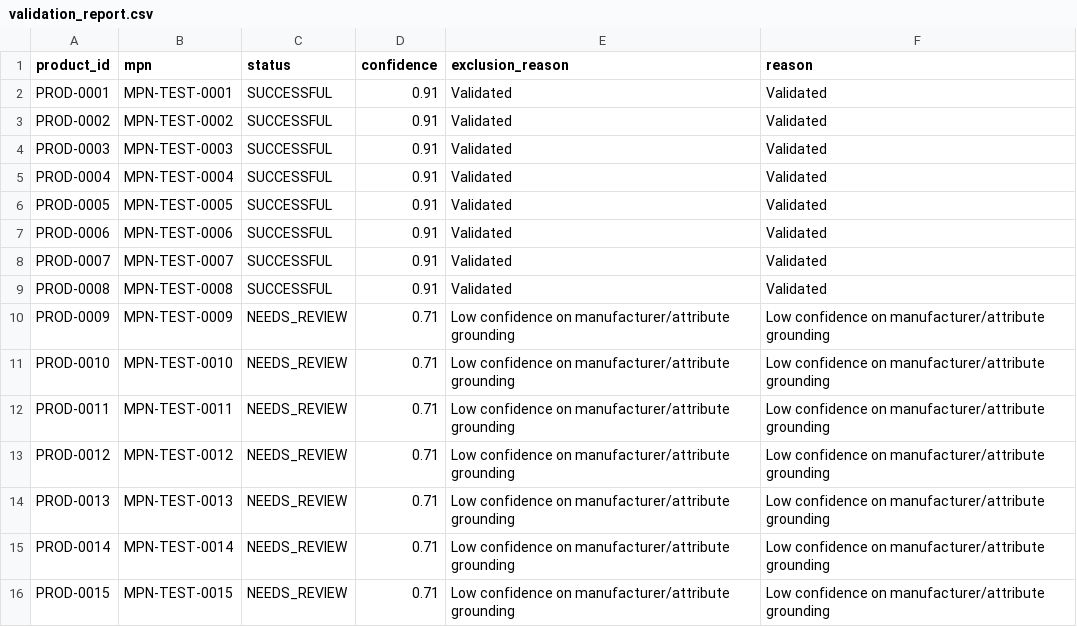
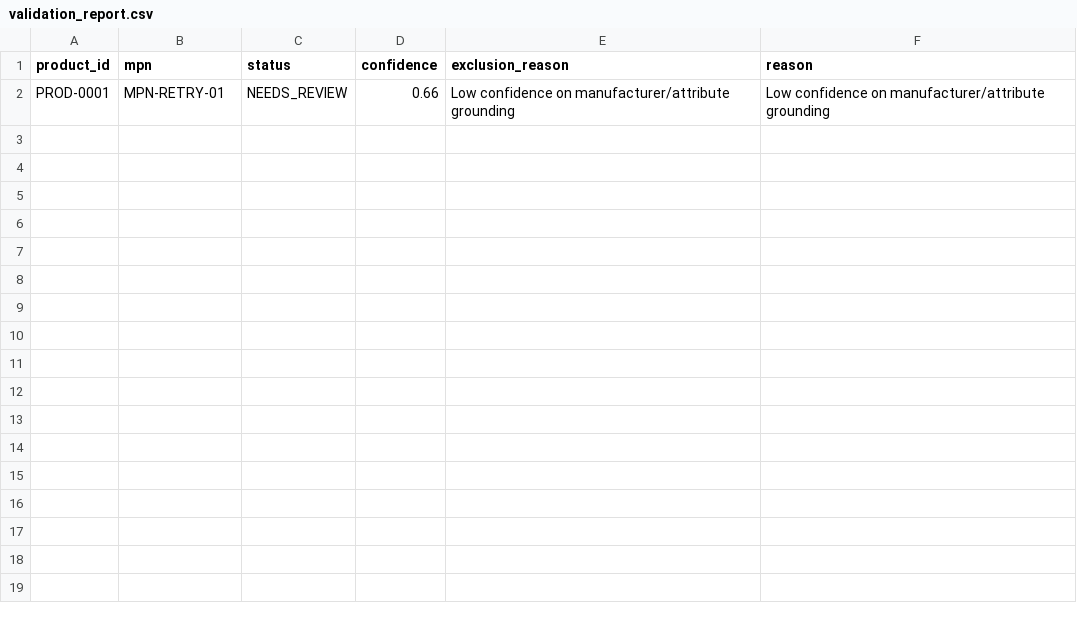
Before and after one commit to hetutrivedi2005-cmyk/Prodexa, a CSV file: data/final/validation_report.csv, drawn as a sheet.

```diff
--- a/data/final/validation_report.csv
+++ b/data/final/validation_report.csv
@@ -1,16 +1,2 @@
 product_id,mpn,status,confidence,exclusion_reason,reason
-PROD-0001,MPN-TEST-0001,SUCCESSFUL,0.91,Validated,Validated
-PROD-0002,MPN-TEST-0002,SUCCESSFUL,0.91,Validated,Validated
-PROD-0003,MPN-TEST-0003,SUCCESSFUL,0.91,Validated,Validated
-PROD-0004,MPN-TEST-0004,SUCCESSFUL,0.91,Validated,Validated
-PROD-0005,MPN-TEST-0005,SUCCESSFUL,0.91,Validated,Validated
-PROD-0006,MPN-TEST-0006,SUCCESSFUL,0.91,Validated,Validated
-PROD-0007,MPN-TEST-0007,SUCCESSFUL,0.91,Validated,Validated
-PROD-0008,MPN-TEST-0008,SUCCESSFUL,0.91,Validated,Validated
-PROD-0009,MPN-TEST-0009,NEEDS_REVIEW,0.71,Low confidence on manufacturer/attribute grounding,Low confidence on manufacturer/attribute grounding
-PROD-0010,MPN-TEST-0010,NEEDS_REVIEW,0.71,Low confidence on manufacturer/attribute grounding,Low confidence on manufacturer/attribute grounding
-PROD-0011,MPN-TEST-0011,NEEDS_REVIEW,0.71,Low confidence on manufacturer/attribute grounding,Low confidence on manufacturer/attribute grounding
-PROD-0012,MPN-TEST-0012,NEEDS_REVIEW,0.71,Low confidence on manufacturer/attribute grounding,Low confidence on manufacturer/attribute grounding
-PROD-0013,MPN-TEST-0013,NEEDS_REVIEW,0.71,Low confidence on manufacturer/attribute grounding,Low confidence on manufacturer/attribute grounding
-PROD-0014,MPN-TEST-0014,NEEDS_REVIEW,0.71,Low confidence on manufacturer/attribute grounding,Low confidence on manufacturer/attribute grounding
-PROD-0015,MPN-TEST-0015,NEEDS_REVIEW,0.71,Low confidence on manufacturer/attribute grounding,Low confidence on manufacturer/attribute grounding
+PROD-0001,MPN-RETRY-01,NEEDS_REVIEW,0.66,Low confidence on manufacturer/attribute grounding,Low confidence on manufacturer/attribute grounding
```
Also changed, not shown: data/final/enriched.csv, 19 other files.
